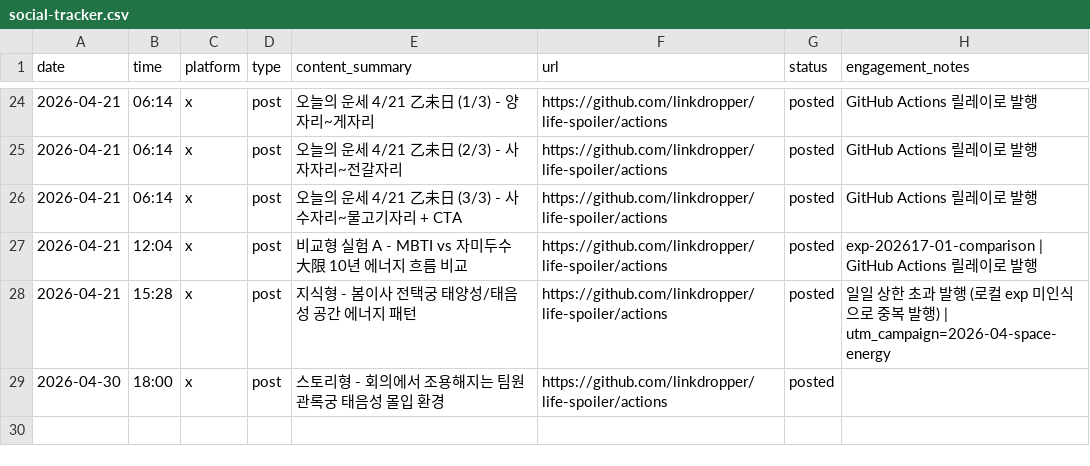
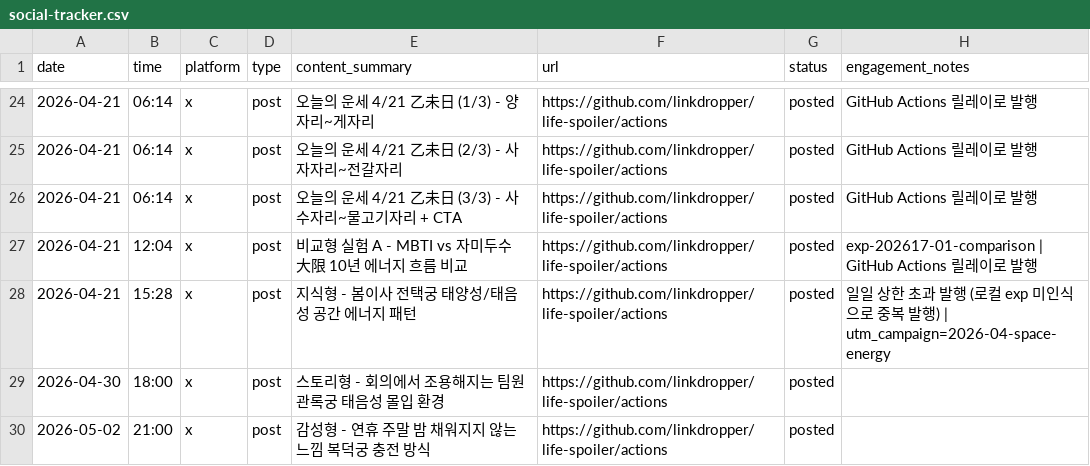
Before and after one commit to LinkDropper/life-spoiler, a CSV file: docs/social-tracker.csv, drawn as a sheet; only a part is shown, gaps mark what is left out.

```diff
--- a/docs/social-tracker.csv
+++ b/docs/social-tracker.csv
@@ -29 +29,2 @@ date,time,platform,type,content_summary,url,status,engagement_notes
 2026-04-30,18:00,x,post,스토리형 - 회의에서 조용해지는 팀원 관록궁 태음성 몰입 환경,https://github.com/linkdropper/life-spoiler/actions,posted,
+2026-05-02,21:00,x,post,감성형 - 연휴 주말 밤 채워지지 않는 느낌 복덕궁 충전 방식,https://github.com/linkdropper/life-spoiler/actions,posted,
```
